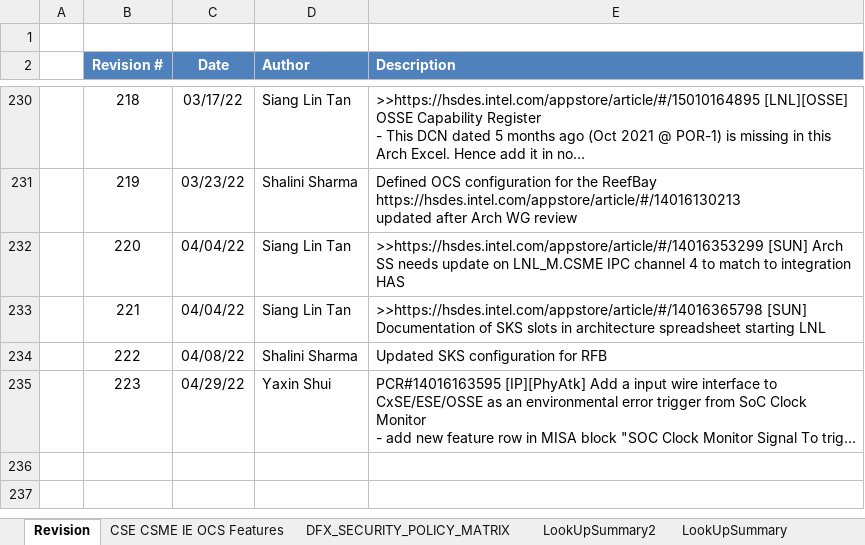
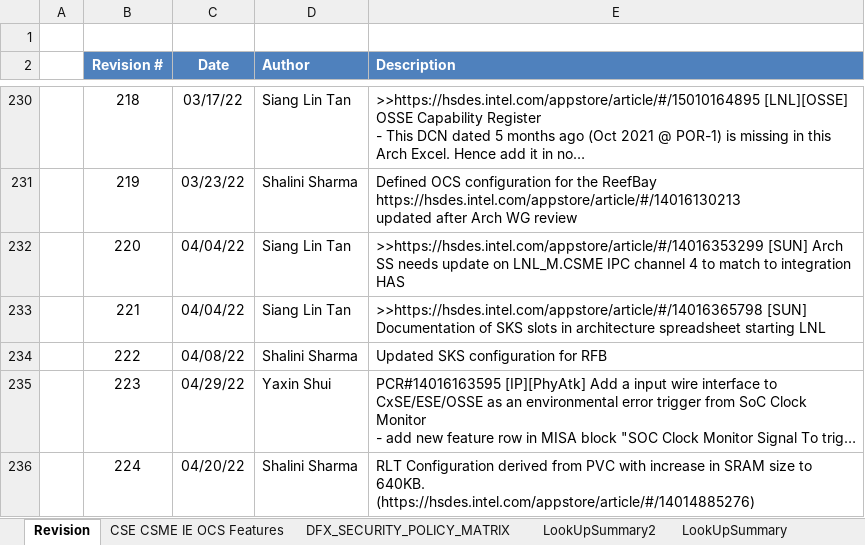
Before and after one commit to jasonx-tsao/exp_vtb, an Excel workbook: ArchSpecs/Working/CSME IE OCS Hardware Architecture Features Per Project.xlsm, sheet Revision, drawn as a sheet; only a part is shown, gaps mark what is left out; long unchanged cells end in …; values as stored, in another font and other column widths than the file's, no borders; ↵ is a line break in a cell; the diff names each change by its address in the sheet, - before the commit and + after, or states it on an @@ line.

Commit message:
RLT configuration update

```diff
--- a/ArchSpecs/Working/CSME IE OCS Hardware Architecture Features Per Project.xlsm (sheet Revision)
+++ b/ArchSpecs/Working/CSME IE OCS Hardware Architecture Features Per Project.xlsm (sheet Revision)
+row 236:  | 224 | 04/20/22 | Shalini Sharma | RLT Configuration derived from PVC with increase in SRAM size to 640KB. ↵ (https://hsdes.intel.com/appstore/article/#/14014885276)
```
Also changed, not shown: sheet LookUpSummary2, sheet DFX_SECURITY_POLICY_MATRIX, sheet CSE CSME IE OCS Features, formulas that keep their value, charts or pictures.
